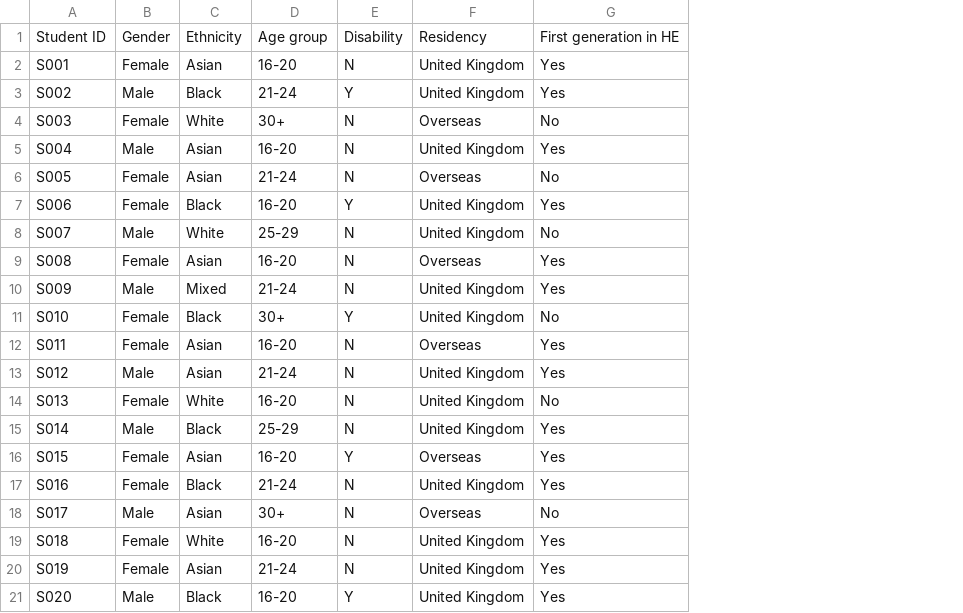
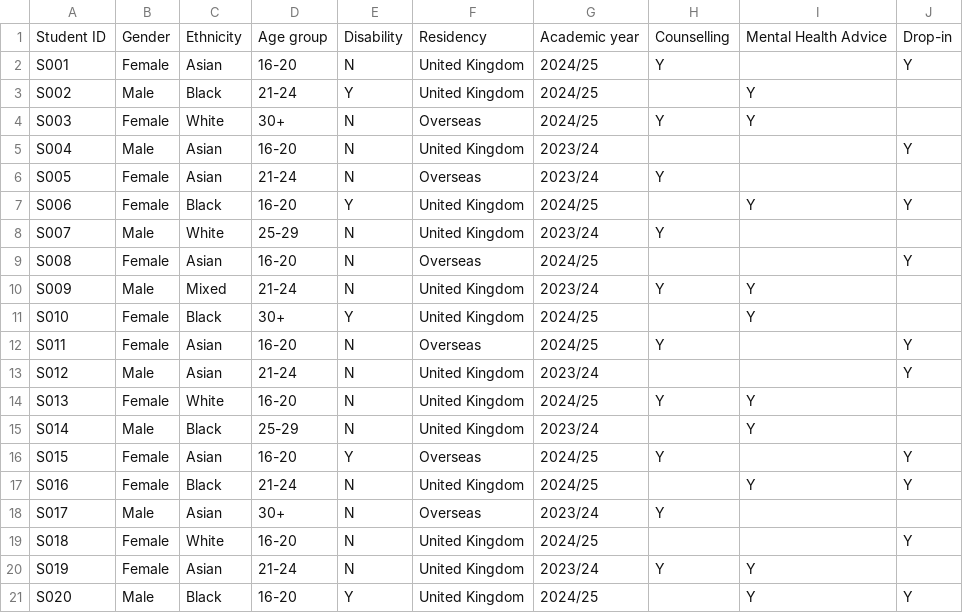
Before and after one commit to DavidGilani/APP-equity-analyses, a CSV file: sample_cohort.csv, drawn as a sheet; removed rows and columns are numbered as before the commit, all else as after; the diff names each change by its address in the sheet, - before the commit and + after, or states it on an @@ line.

```diff
--- a/sample_cohort.csv
+++ b/sample_cohort.csv
-column G, rows 1-21: First generation in HE | Yes | Yes | No | Yes | No | Yes | No | Yes | Yes | No | Yes | Yes | No | Yes | Yes | Yes | No | Yes | Yes | Yes
+column G, rows 1-21: Academic year | 2024/25 | 2024/25 | 2024/25 | 2023/24 | 2023/24 | 2024/25 | 2023/24 | 2024/25 | 2023/24 | 2024/25 | 2024/25 | 2023/24 | 2024/25 | 2023/24 | 2024/25 | 2024/25 | 2023/24 | 2024/25 | 2023/24 | 2024/25
+column H, rows 1-20: Counselling | Y |  | Y |  | Y |  | Y |  | Y |  | Y |  | Y |  | Y |  | Y |  | Y
+column I, rows 1-21: Mental Health Advice |  | Y | Y |  |  | Y |  |  | Y | Y |  |  | Y | Y |  | Y |  |  | Y | Y
+column J, rows 1-21: Drop-in | Y |  |  | Y |  | Y |  | Y |  |  | Y | Y |  |  | Y | Y |  | Y |  | Y
```
Also changed, not shown: 1 other file.
